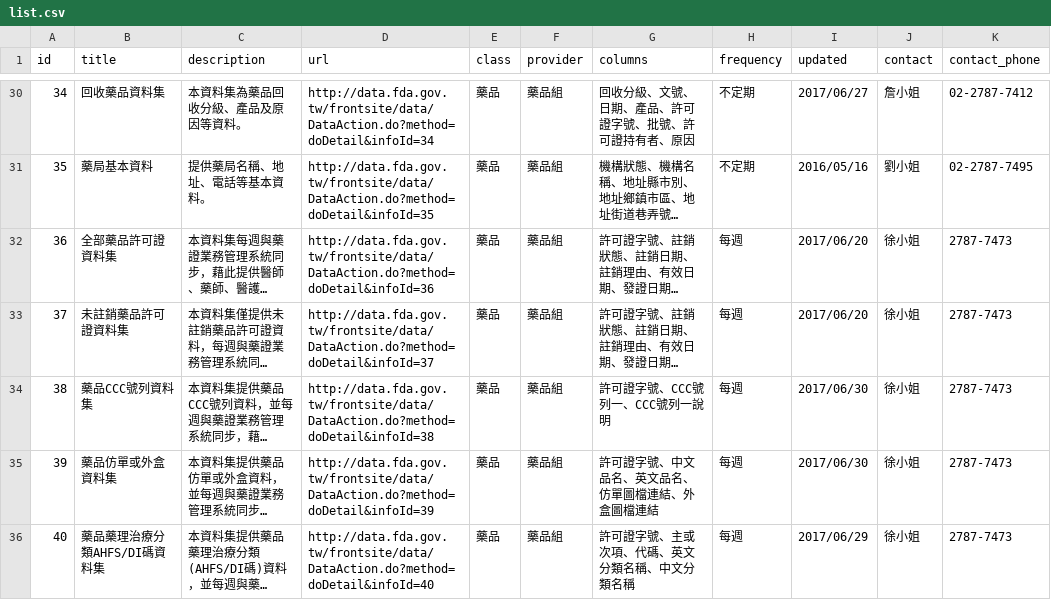
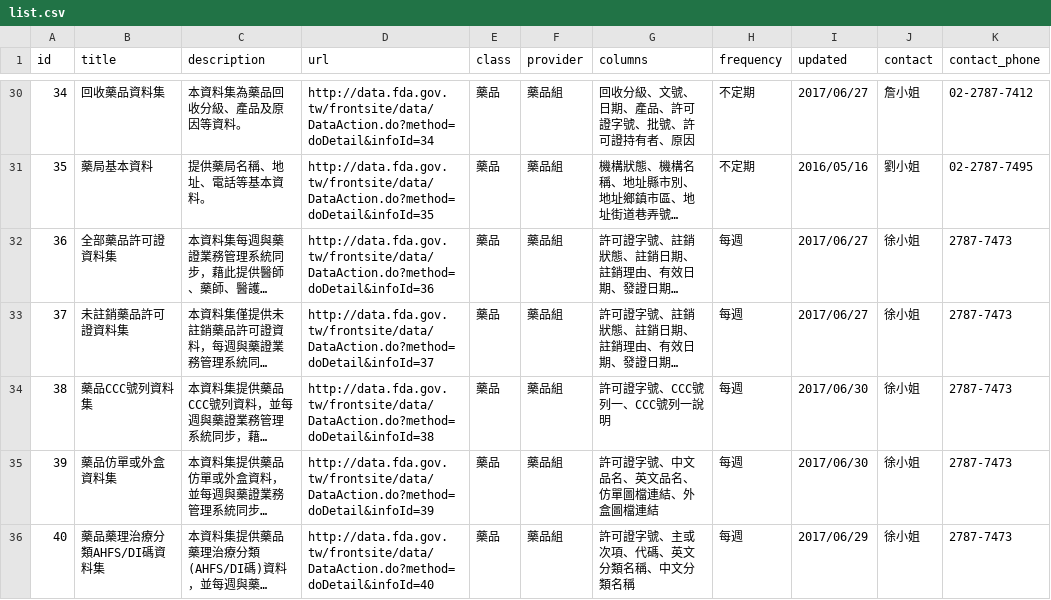
Before and after one commit to kiang/data.fda.gov.tw-list, a CSV file: list.csv, drawn as a sheet; only a part is shown, gaps mark what is left out; long unchanged cells end in …; the diff names each change by its address in the sheet, - before the commit and + after, or states it on an @@ line.

Commit message:
update datasets @ 2017-07-05 00:55:01

```diff
--- a/list.csv
+++ b/list.csv
-I32:I33 (updated): 2017/06/20
+I32:I33 (updated): 2017/06/27
```
